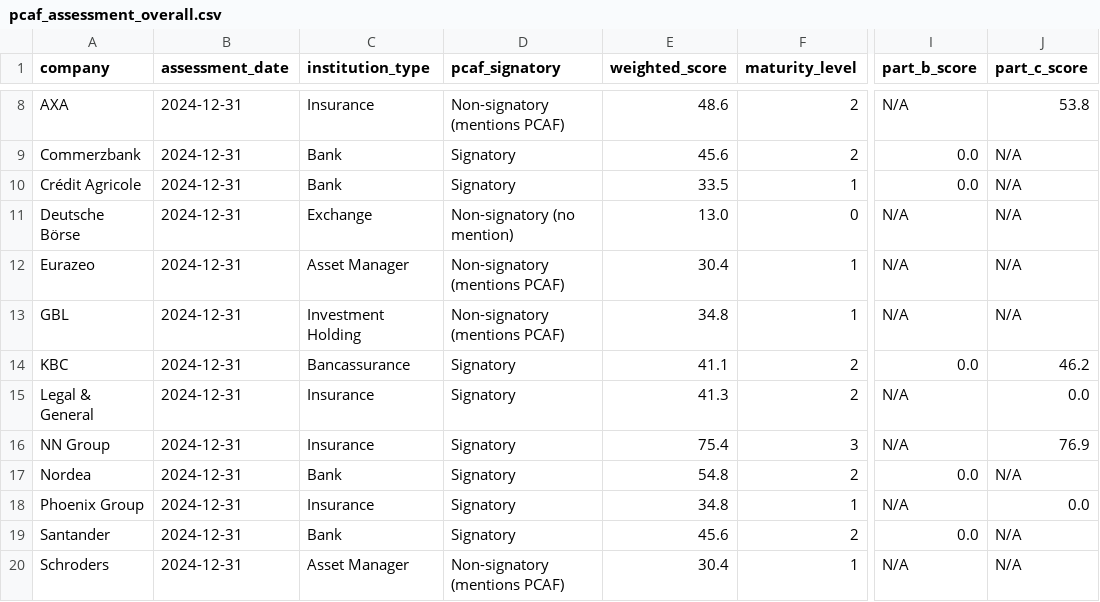
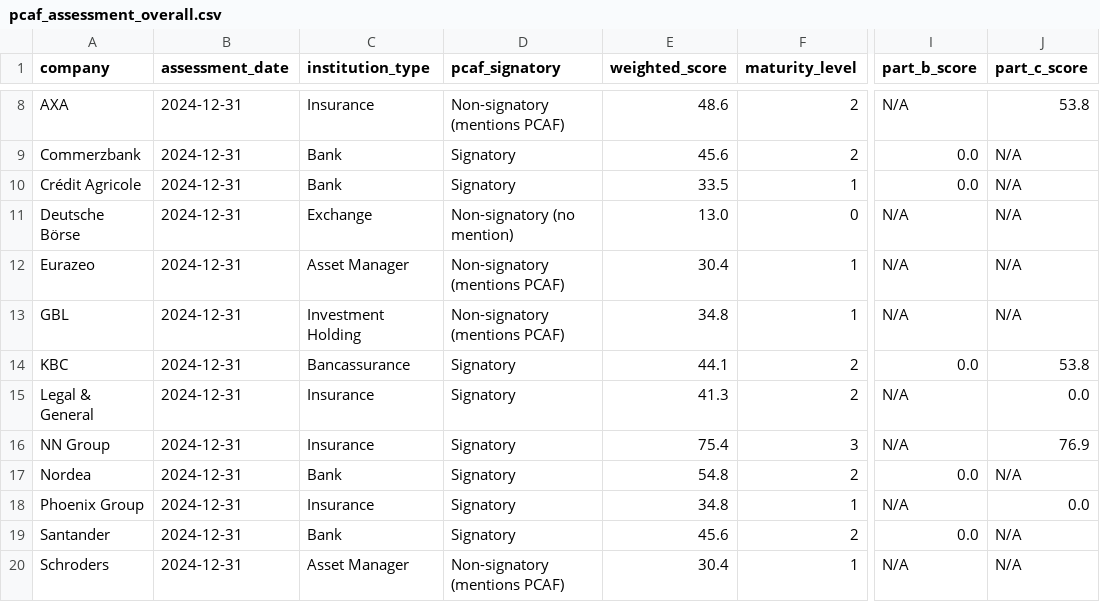
Before and after one commit to eplr/pcaf-compliance, a CSV file: output/pcaf_assessment_overall.csv, drawn as a sheet; only a part is shown, gaps mark what is left out; the diff names each change by its address in the sheet, - before the commit and + after, or states it on an @@ line.

```diff
--- a/output/pcaf_assessment_overall.csv
+++ b/output/pcaf_assessment_overall.csv
-E14 (weighted_score): 41.1
+E14 (weighted_score): 44.1
-J14 (part_c_score): 46.2
+J14 (part_c_score): 53.8
```
Also changed, not shown: output/pcaf_assessment_detailed.csv, output/pcaf_assessment_parts.csv, 3 other files.
